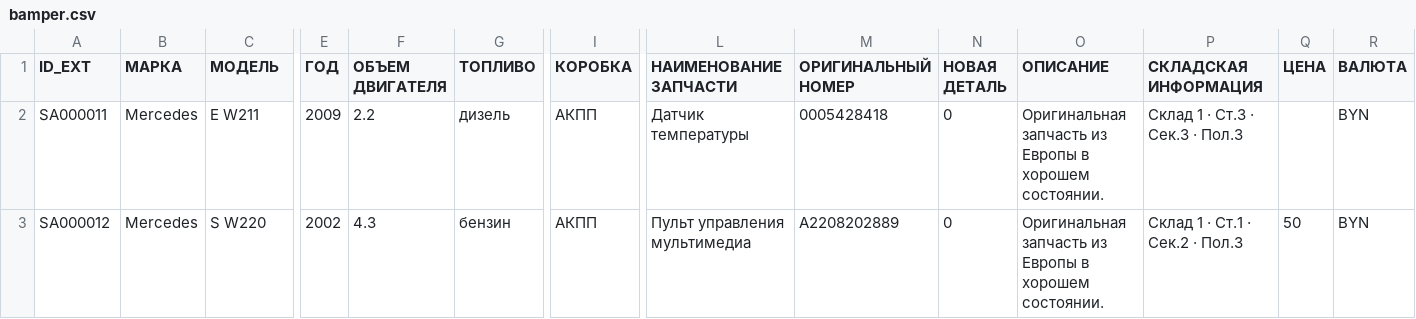
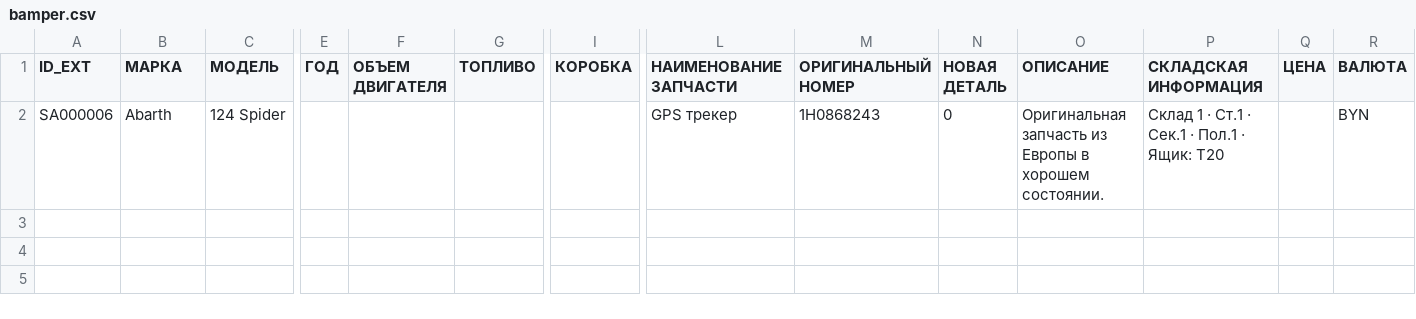
Before and after one commit to EndiKayfman/bamav-feed, a CSV file: bamper.csv, drawn as a sheet; only a part is shown, gaps mark what is left out; removed rows and columns are numbered as before the commit, all else as after; rows hold the shown columns only; the diff names each change by its address in the sheet, - before the commit and + after, or states it on an @@ line.

Commit message:
bamper feed update 2026-07-27T12:59:55.518868Z

```diff
--- a/bamper.csv
+++ b/bamper.csv
-row 2: SA000011 | Mercedes | E W211 | 2009 | 2.2 | дизель | АКПП | Датчик температуры | 0005428418 | 0 | Оригинальная запчасть из Европы в хорошем состоянии. | Склад 1 · Ст.3 · Сек.3 · Пол.3 |  | BYN
-row 3: SA000012 | Mercedes | S W220 | 2002 | 4.3 | бензин | АКПП | Пульт управления мультимедиа | A2208202889 | 0 | Оригинальная запчасть из Европы в хорошем состоянии. | Склад 1 · Ст.1 · Сек.2 · Пол.3 | 50 | BYN
+row 2: SA000006 | Abarth | 124 Spider |  |  |  |  | GPS трекер | 1H0868243 | 0 | Оригинальная запчасть из Европы в хорошем состоянии. | Склад 1 · Ст.1 · Сек.1 · Пол.1 · Ящик: Т20 |  | BYN
```
